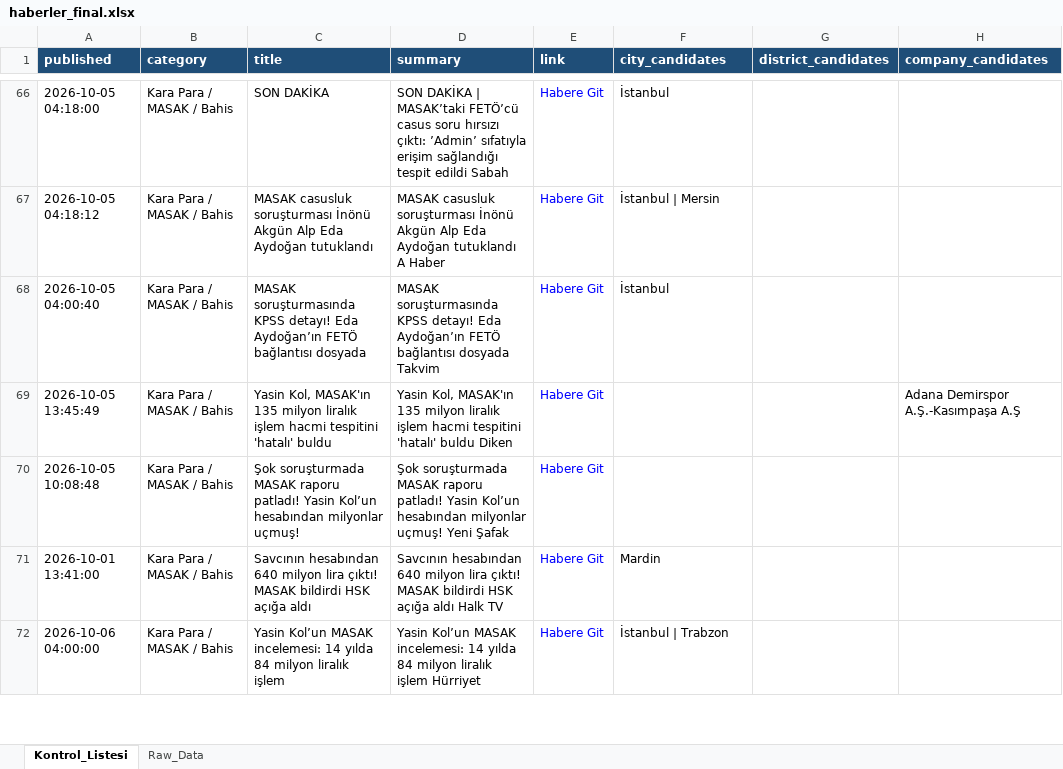
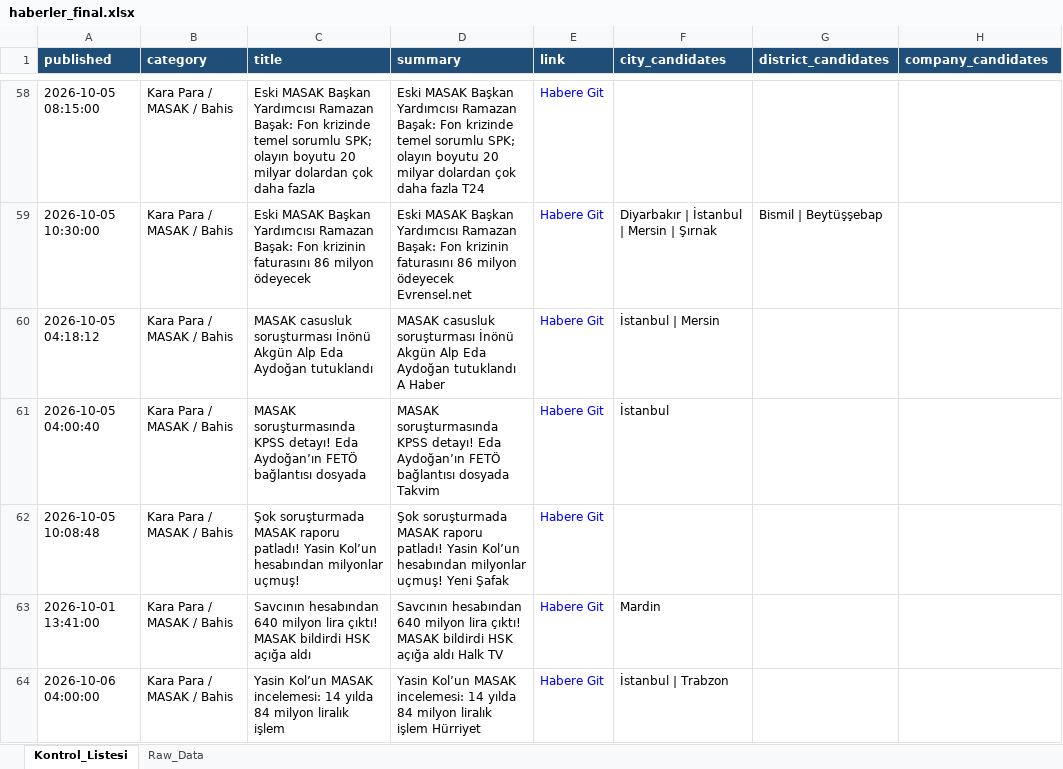
Before and after one commit to MuhammedMustafaSungur/haber-risk-monitor, an Excel workbook: data/haberler_final.xlsx, sheet Kontrol_Listesi, drawn as a sheet; only a part is shown, gaps mark what is left out; values as stored, in another font and other column widths than the file's, no borders; addresses are those after the commit; the diff covers the shown part only; the diff names each change by its address in the sheet, - before the commit and + after, or states it on an @@ line.

```diff
--- a/data/haberler_final.xlsx (sheet Kontrol_Listesi)
+++ b/data/haberler_final.xlsx (sheet Kontrol_Listesi)
-A58 (published): 2026-10-05 04:18:00
+A58 (published): 2026-10-05 08:15:00
-C58 (title): SON DAKİKA
+C58 (title): Eski MASAK Başkan Yardımcısı Ramazan Başak: Fon krizinde temel sorumlu SPK; olayın boyutu 20 milyar dolardan çok daha fazla
-D58 (summary): SON DAKİKA | MASAK’taki FETÖ’cü casus soru hırsızı çıktı: ’Admin’ sıfatıyla erişim sağlandığı tespit edildi Sabah
+D58 (summary): Eski MASAK Başkan Yardımcısı Ramazan Başak: Fon krizinde temel sorumlu SPK; olayın boyutu 20 milyar dolardan çok daha fazla T24
-F58 (city_candidates): İstanbul
+F58 (city_candidates): (empty)
@@ row 15 moved to row 59: 2026-10-05 10:30:00 @@
@@ row 69 moved to row 67: 2026-10-05 13:45:49 @@
```
Also changed, not shown: 60 added rows, 61 removed rows, 20 moved rows and 95 edited cells elsewhere in this sheet, sheet Raw_Data, 1 other file.
